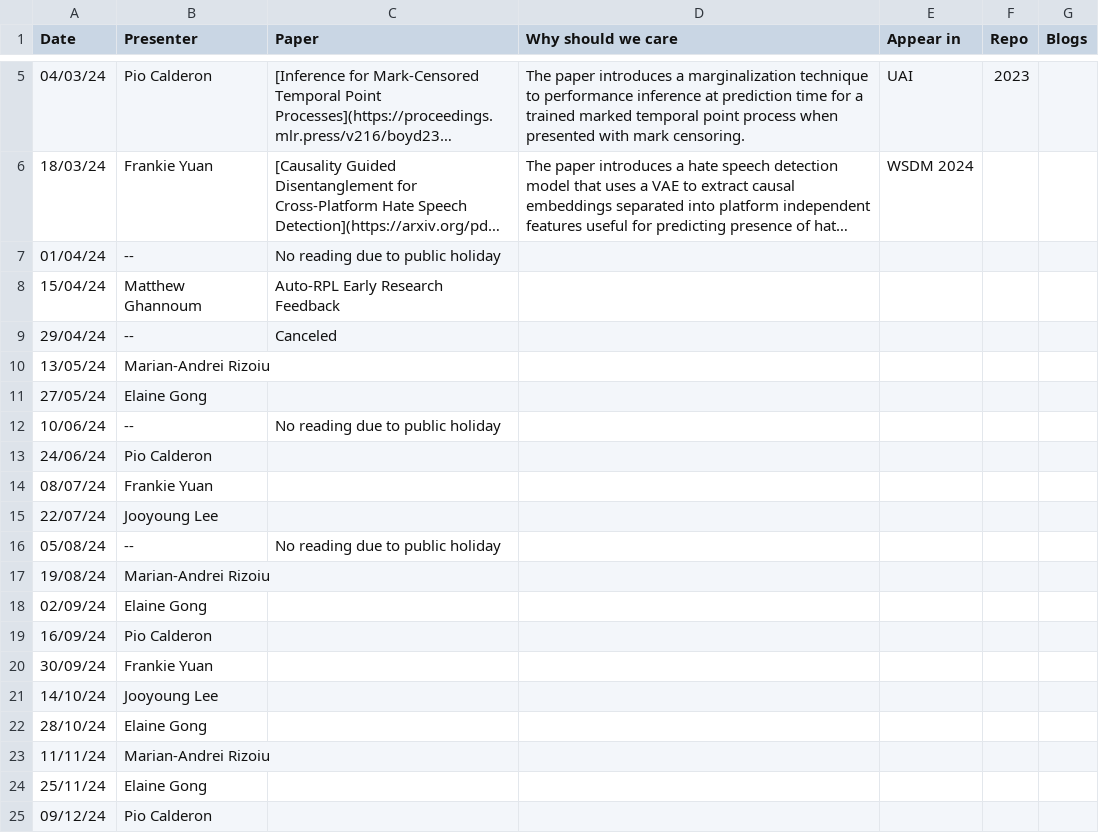
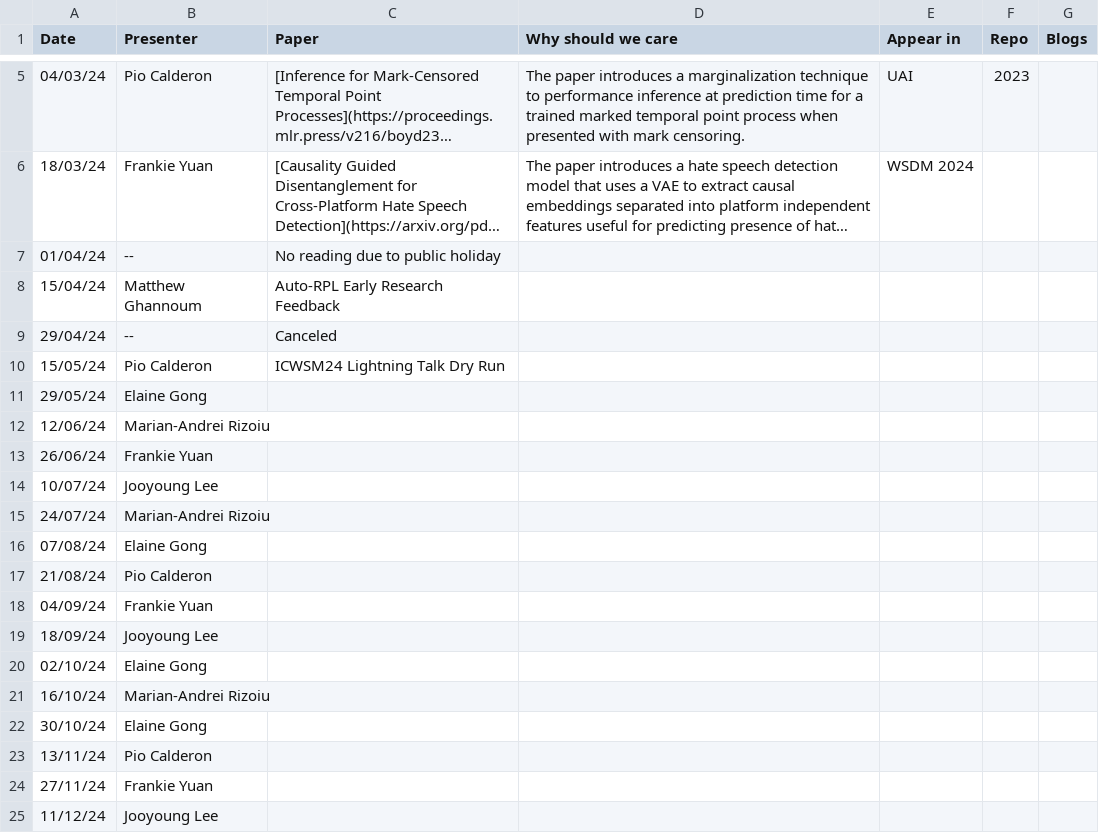
Before and after one commit to jooyoungl/behavioral-ds.github.io, a CSV file: content/reading/reading_group_schedule.csv, drawn as a sheet; only a part is shown, gaps mark what is left out; long unchanged cells end in ….

Commit message:
switch spots; update sched to Wednesdays

```diff
--- a/content/reading/reading_group_schedule.csv
+++ b/content/reading/reading_group_schedule.csv
@@ -9,17 +9,17 @@ Date,Presenter,Paper,Why should we care,Appear in,Repo,Blogs
 29/04/24,--,Canceled,,,,
-13/05/24,Marian-Andrei Rizoiu,,,,,
-27/05/24,Elaine Gong,,,,,
-10/06/24,--,No reading due to public holiday,,,,
-24/06/24,Pio Calderon,,,,,
-08/07/24,Frankie Yuan,,,,,
-22/07/24,Jooyoung Lee,,,,,
-05/08/24,--,No reading due to public holiday,,,,
-19/08/24,Marian-Andrei Rizoiu,,,,,
-02/09/24,Elaine Gong,,,,,
-16/09/24,Pio Calderon,,,,,
-30/09/24,Frankie Yuan,,,,,
-14/10/24,Jooyoung Lee,,,,,
-28/10/24,Elaine Gong,,,,,
-11/11/24,Marian-Andrei Rizoiu,,,,,
-25/11/24,Elaine Gong,,,,,
-09/12/24,Pio Calderon,,,,,
+15/05/24,Pio Calderon,ICWSM24 Lightning Talk Dry Run,,,,
+29/05/24,Elaine Gong,,,,,
+12/06/24,Marian-Andrei Rizoiu,,,,,
+26/06/24,Frankie Yuan,,,,,
+10/07/24,Jooyoung Lee,,,,,
+24/07/24,Marian-Andrei Rizoiu,,,,,
+07/08/24,Elaine Gong,,,,,
+21/08/24,Pio Calderon,,,,,
+04/09/24,Frankie Yuan,,,,,
+18/09/24,Jooyoung Lee,,,,,
+02/10/24,Elaine Gong,,,,,
+16/10/24,Marian-Andrei Rizoiu,,,,,
+30/10/24,Elaine Gong,,,,,
+13/11/24,Pio Calderon,,,,,
+27/11/24,Frankie Yuan,,,,,
+11/12/24,Jooyoung Lee,,,,,
```
